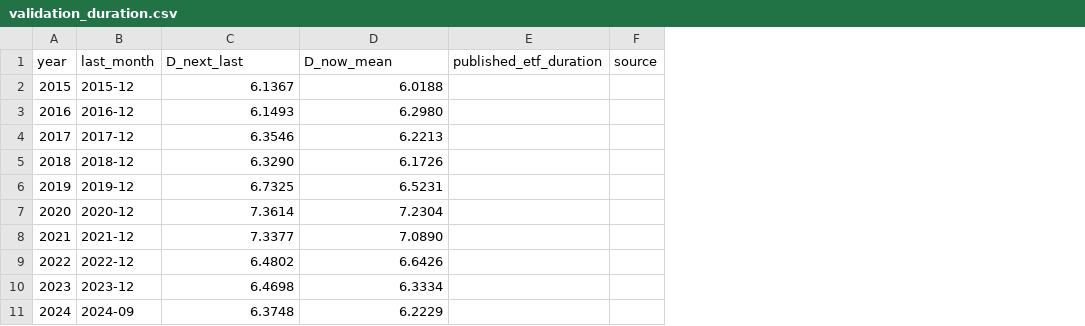
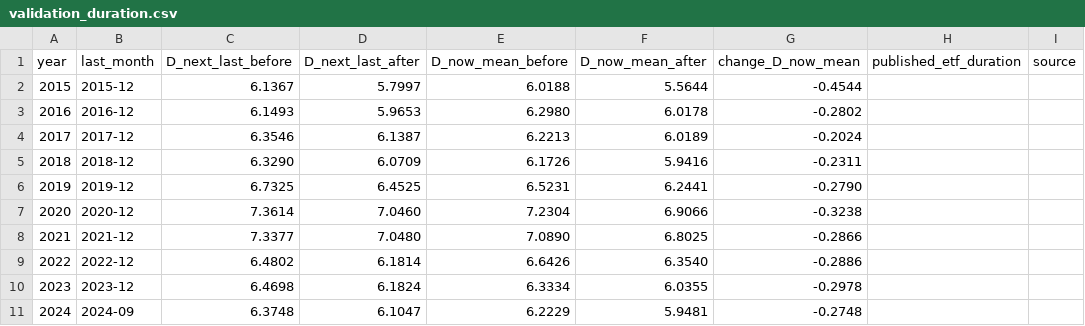
Before and after one commit to sidrad17/extension-clock, a CSV file: outputs/tables/validation_duration.csv, drawn as a sheet; addresses are those after the commit; the diff names each change by its address in the sheet, - before the commit and + after, or states it on an @@ line.

```diff
--- a/outputs/tables/validation_duration.csv
+++ b/outputs/tables/validation_duration.csv
+column D (D_next_last_after), rows 2-11: 5.7997 | 5.9653 | 6.1387 | 6.0709 | 6.4525 | 7.0460 | 7.0480 | 6.1814 | 6.1824 | 6.1047
+column F (D_now_mean_after), rows 2-11: 5.5644 | 6.0178 | 6.0189 | 5.9416 | 6.2441 | 6.9066 | 6.8025 | 6.3540 | 6.0355 | 5.9481
+column G (change_D_now_mean), rows 2-11: -0.4544 | -0.2802 | -0.2024 | -0.2311 | -0.2790 | -0.3238 | -0.2866 | -0.2886 | -0.2978 | -0.2748
-C1: D_next_last
+C1: D_next_last_before
-E1: D_now_mean
+E1: D_now_mean_before
```
Also changed, not shown: outputs/tables/rebuild_changes.csv, outputs/tables/validation_extension_stats.csv, 25 other files.
